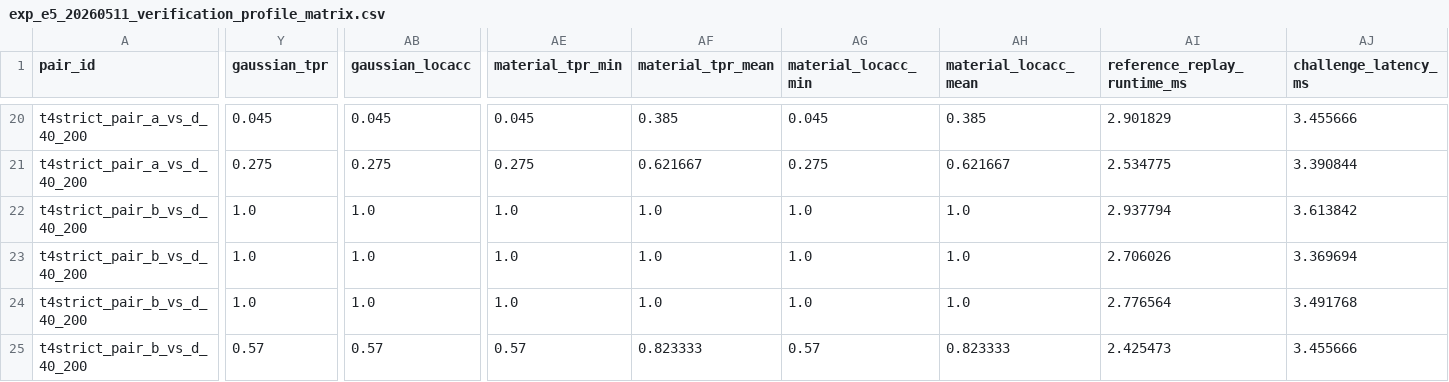
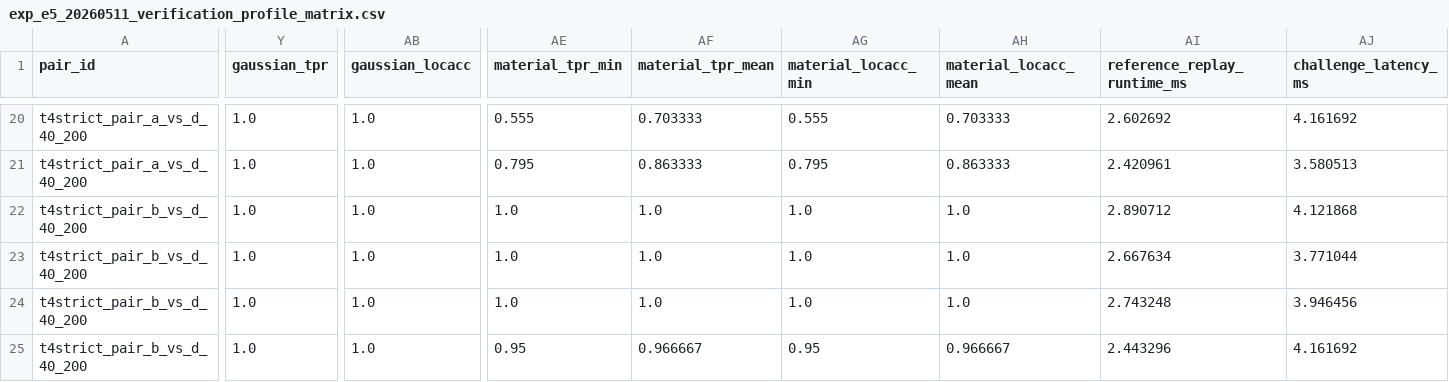
Before and after one commit to Winston-9527/VeriEdge, a CSV file: paper1_veriedge/实验交付手册_统一目录/exp_e5_20260511_verification_profile_matrix.csv, drawn as a sheet; only a part is shown, gaps mark what is left out; the diff covers the shown part only; the diff names each change by its address in the sheet, - before the commit and + after, or states it on an @@ line.

```diff
--- a/paper1_veriedge/实验交付手册_统一目录/exp_e5_20260511_verification_profile_matrix.csv
+++ b/paper1_veriedge/实验交付手册_统一目录/exp_e5_20260511_verification_profile_matrix.csv
-Y20 (gaussian_tpr): 0.045
+Y20 (gaussian_tpr): 1.0
-AB20 (gaussian_locacc): 0.045
+AB20 (gaussian_locacc): 1.0
-AE20 (material_tpr_min): 0.045
+AE20 (material_tpr_min): 0.555
-AF20 (material_tpr_mean): 0.385
+AF20 (material_tpr_mean): 0.703333
-AG20 (material_locacc_min): 0.045
+AG20 (material_locacc_min): 0.555
-AH20 (material_locacc_mean): 0.385
+AH20 (material_locacc_mean): 0.703333
-AI20 (reference_replay_runtime_ms): 2.901829
+AI20 (reference_replay_runtime_ms): 2.602692
-AJ20 (challenge_latency_ms): 3.455666
+AJ20 (challenge_latency_ms): 4.161692
-Y21 (gaussian_tpr): 0.275
+Y21 (gaussian_tpr): 1.0
-AB21 (gaussian_locacc): 0.275
+AB21 (gaussian_locacc): 1.0
-AE21 (material_tpr_min): 0.275
+AE21 (material_tpr_min): 0.795
-AF21 (material_tpr_mean): 0.621667
+AF21 (material_tpr_mean): 0.863333
-AG21 (material_locacc_min): 0.275
+AG21 (material_locacc_min): 0.795
-AH21 (material_locacc_mean): 0.621667
+AH21 (material_locacc_mean): 0.863333
-AI21 (reference_replay_runtime_ms): 2.534775
+AI21 (reference_replay_runtime_ms): 2.420961
-AJ21 (challenge_latency_ms): 3.390844
+AJ21 (challenge_latency_ms): 3.580513
-AI22 (reference_replay_runtime_ms): 2.937794
+AI22 (reference_replay_runtime_ms): 2.890712
-AJ22 (challenge_latency_ms): 3.613842
+AJ22 (challenge_latency_ms): 4.121868
-AI23 (reference_replay_runtime_ms): 2.706026
+AI23 (reference_replay_runtime_ms): 2.667634
-AJ23 (challenge_latency_ms): 3.369694
+AJ23 (challenge_latency_ms): 3.771044
-AI24 (reference_replay_runtime_ms): 2.776564
+AI24 (reference_replay_runtime_ms): 2.743248
-AJ24 (challenge_latency_ms): 3.491768
+AJ24 (challenge_latency_ms): 3.946456
-Y25 (gaussian_tpr): 0.57
+Y25 (gaussian_tpr): 1.0
-AB25 (gaussian_locacc): 0.57
+AB25 (gaussian_locacc): 1.0
-AE25 (material_tpr_min): 0.57
+AE25 (material_tpr_min): 0.95
-AF25 (material_tpr_mean): 0.823333
+AF25 (material_tpr_mean): 0.966667
-AG25 (material_locacc_min): 0.57
+AG25 (material_locacc_min): 0.95
-AH25 (material_locacc_mean): 0.823333
+AH25 (material_locacc_mean): 0.966667
-AI25 (reference_replay_runtime_ms): 2.425473
+AI25 (reference_replay_runtime_ms): 2.443296
-AJ25 (challenge_latency_ms): 3.455666
+AJ25 (challenge_latency_ms): 4.161692
```
Also changed, not shown: 112 edited cells elsewhere in this file, paper1_veriedge/E4/tables/exp_e4_20260511_equal_budget_live_ab_main_table.csv, paper1_veriedge/E4/tables/exp_e4_20260511_equal_budget_live_ab_summary.csv, 30 other files.
